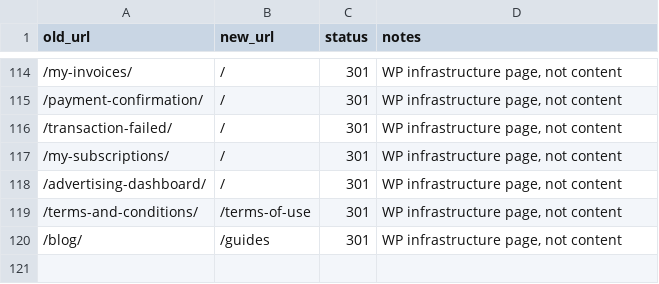
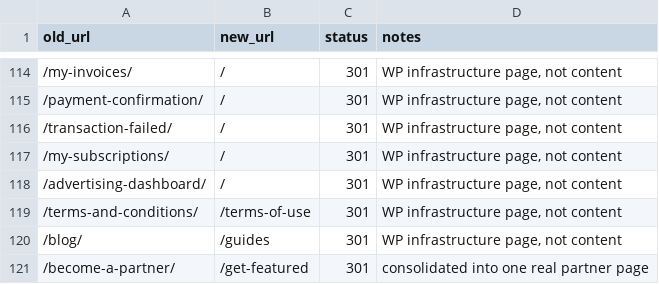
Before and after one commit to francisjohnco/sioux-falls-go, a CSV file: data/redirects.csv, drawn as a sheet; only a part is shown, gaps mark what is left out.

Commit message:
Consolidated /become-a-partner and /get-featured into one real, highly-converting page at /get-featured, per direct decision. /become-a-partner now 301 redirects there (old page removed, was genuinely leftover WordPress content — still said 'pilot price'). Removed the now-redundant duplicate footer link.
Added a real 3-tier comparison (Basic Listing / Give Back Partner / Community Champion) positioned right after the hero — the highest-conversion placement, before asking anyone to read the trust-building copy. Community Champion is visually elevated (orange border, scale-up, 'Most Visibility' pill badge) and lists all 7 real benefits provided: Spotlight article, monthly press release, content sponsorship, RankAPro, event listing, up to 4 giveaway campaigns/year, and instant quote requests from profile — each with its own distinct icon rather than a generic checkmark, verified all 7 icon names actually exist in the Icon component before using them.

Kept the existing qualification criteria and application form completely intact (both already solid, functional, real Netlify form) — reworded the 'Here's What You Get' section to 'Why This Isn't Just Another Directory' since the new tier cards now own the concrete 'what you get' answer, avoiding two sections both claiming that same job.

Verified: real redirect confirmed in the built _redirects file, old page confirmed genuinely removed (not just hidden), zero JS errors, and visually confirmed the tier comparison renders correctly with real icons and copy.

```diff
--- a/data/redirects.csv
+++ b/data/redirects.csv
@@ -120 +120,2 @@ old_url,new_url,status,notes
 /blog/,/guides,301,"WP infrastructure page, not content"
+/become-a-partner/,/get-featured,301,consolidated into one real partner page
```
Also changed, not shown: 5 other files.
